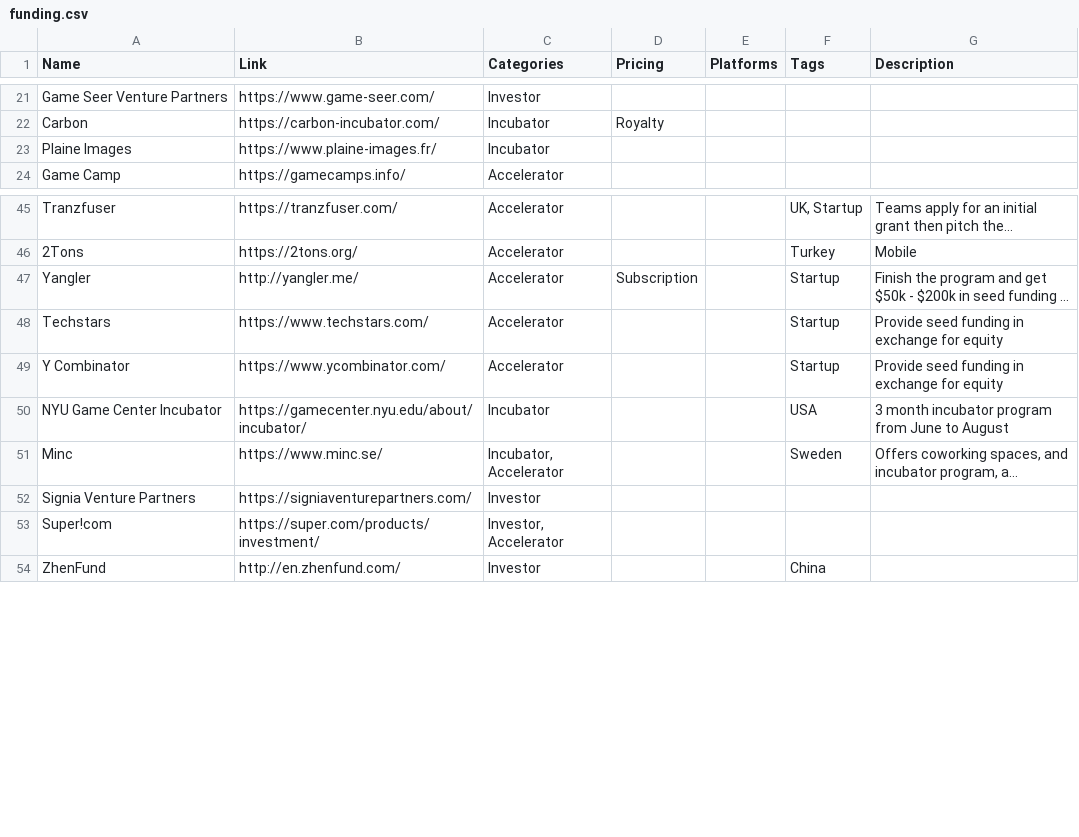
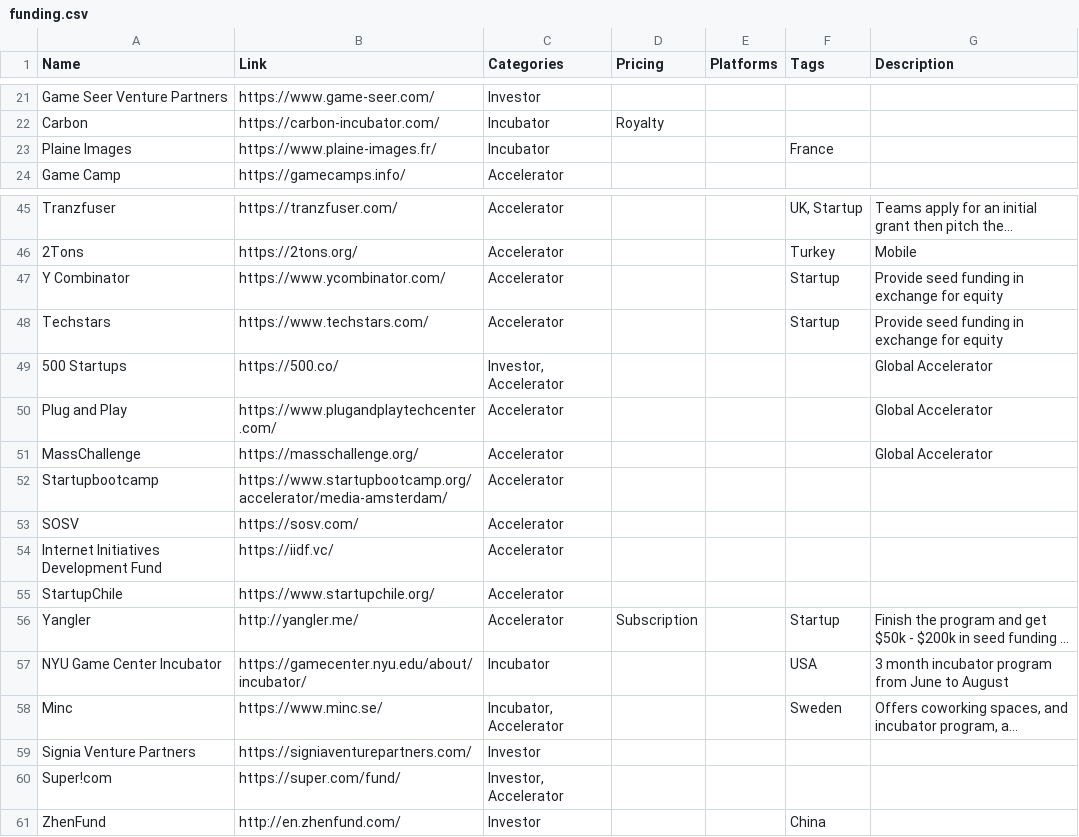
Before and after one commit to jackmelcher/gamedevelop.io, a CSV file: csv/funding.csv, drawn as a sheet; only a part is shown, gaps mark what is left out; long unchanged cells end in …; addresses are those after the commit; the diff names each change by its address in the sheet, - before the commit and + after, or states it on an @@ line.

```diff
--- a/csv/funding.csv
+++ b/csv/funding.csv
-F23 (Tags): (empty)
+F23 (Tags): France
@@ row 49 moved to row 47: Y Combinator @@
+row 49: 500 Startups | https://500.co/ | Investor, Accelerator |  |  |  | Global Accelerator
+row 50: Plug and Play | https://www.plugandplaytechcenter.com/ | Accelerator |  |  |  | Global Accelerator
+row 51: MassChallenge | https://masschallenge.org/ | Accelerator |  |  |  | Global Accelerator
+row 52: Startupbootcamp | https://www.startupbootcamp.org/accelerator/media-amsterdam/ | Accelerator
+row 53: SOSV | https://sosv.com/ | Accelerator
+row 54: Internet Initiatives Development Fund | https://iidf.vc/ | Accelerator
+row 55: StartupChile | https://www.startupchile.org/ | Accelerator
-B60 (Link): https://super.com/products/investment/
+B60 (Link): https://super.com/fund/
```
Also changed, not shown: csv/conventions.csv, csv/sdk.csv, 10 other files.
